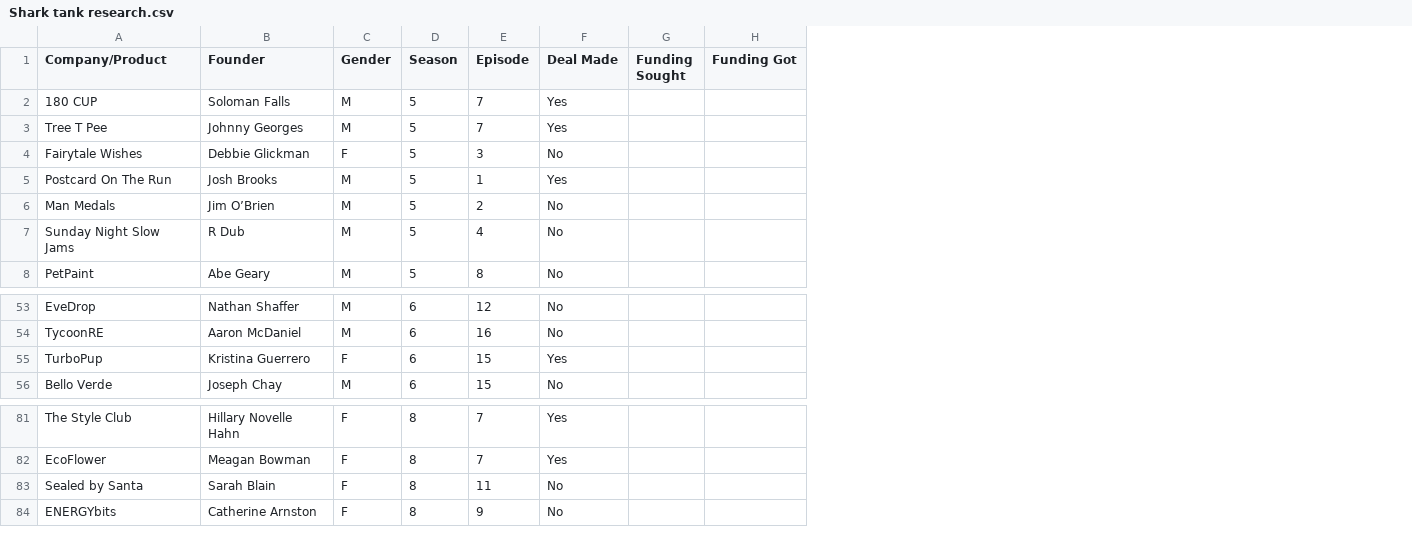
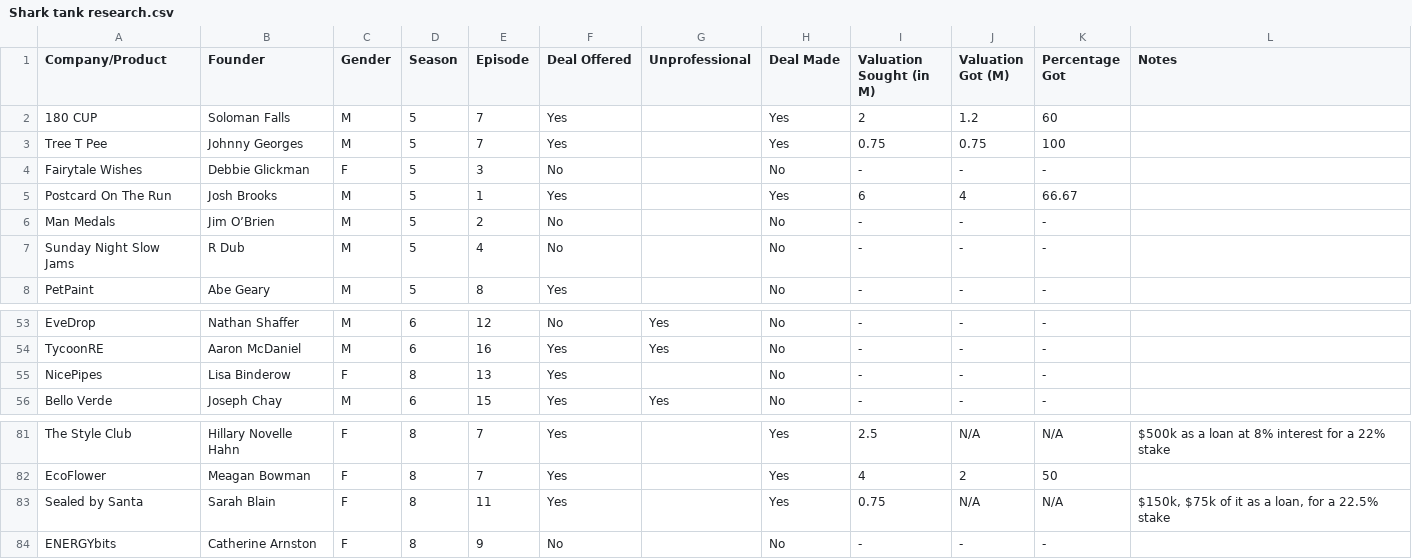
Before and after one commit to rotmanlab/sharktank, a CSV file: Shark tank research.csv, drawn as a sheet; only a part is shown, gaps mark what is left out; removed rows and columns are numbered as before the commit, all else as after; the diff names each change by its address in the sheet, - before the commit and + after, or states it on an @@ line.

```diff
--- a/Shark tank research.csv
+++ b/Shark tank research.csv
+column F (Deal Offered), rows 2-8: Yes | Yes | No | Yes | No | No | Yes; rows 53-54: No | Yes; row 56: Yes; rows 81-84: Yes | Yes | Yes | No
+column G (Unprofessional), rows 53-54: Yes | Yes; row 56: Yes
-column G (Funding Sought), empty
-column H (Funding Got), empty
+column I (Valuation Sought (in M)), rows 2-8: 2 | 0.75 | - | 6 | - | - | -; rows 53-54: - | -; row 56: -; rows 81-84: 2.5 | 4 | 0.75 | -
+column J (Valuation Got (M)), rows 2-8: 1.2 | 0.75 | - | 4 | - | - | -; rows 53-54: - | -; row 56: -; rows 81-84: N/A | 2 | N/A | -
+column K (Percentage Got), rows 2-8: 60 | 100 | - | 66.67 | - | - | -; rows 53-54: - | -; row 56: -; rows 81-84: N/A | 50 | N/A | -
+column L (Notes), rows 81-83: $500k as a loan at 8% interest for a 22% stake |  | $150k, $75k of it as a loan, for a 22.5% stake
-row 55: TurboPup | Kristina Guerrero | F | 6 | 15 | Yes
+row 55: NicePipes | Lisa Binderow | F | 8 | 13 | Yes |  | No | - | - | -
-H83 (Deal Made): No
+H83 (Deal Made): Yes
```
Also changed, not shown: 18 other files.
